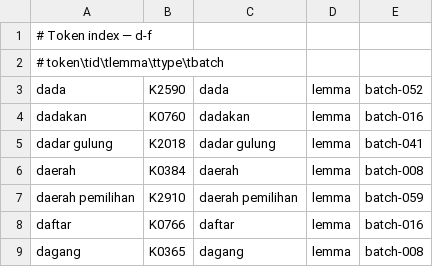
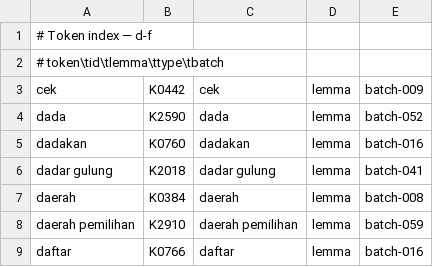
Before and after one commit to semoliginon-ops/Lexara-Chatbot, a TSV file: data/kamus/index/d-f.tsv, drawn as a sheet; only a part is shown; the shorter side is filled out with more unchanged rows.

Commit message:
Perbaiki penempatan token index shard d-f

```diff
--- a/data/kamus/index/d-f.tsv
+++ b/data/kamus/index/d-f.tsv
@@ -2,2 +2,3 @@
 # token\tid\tlemma\ttype\tbatch
+cek	K0442	cek	lemma	batch-009
 dada	K2590	dada	lemma	batch-052
```
